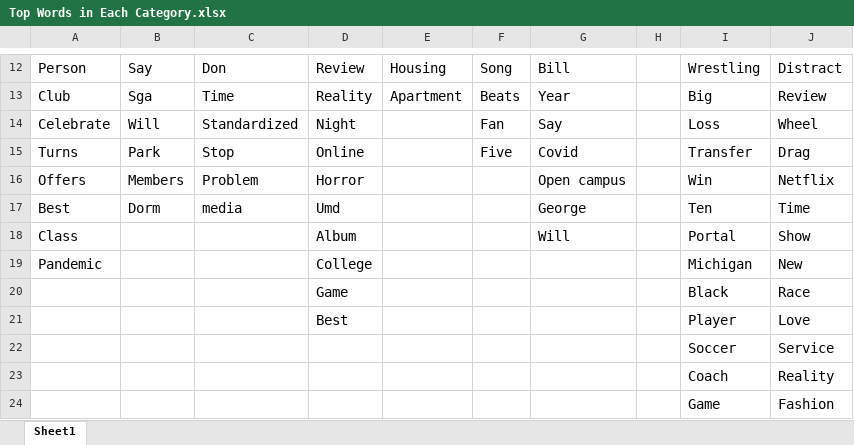
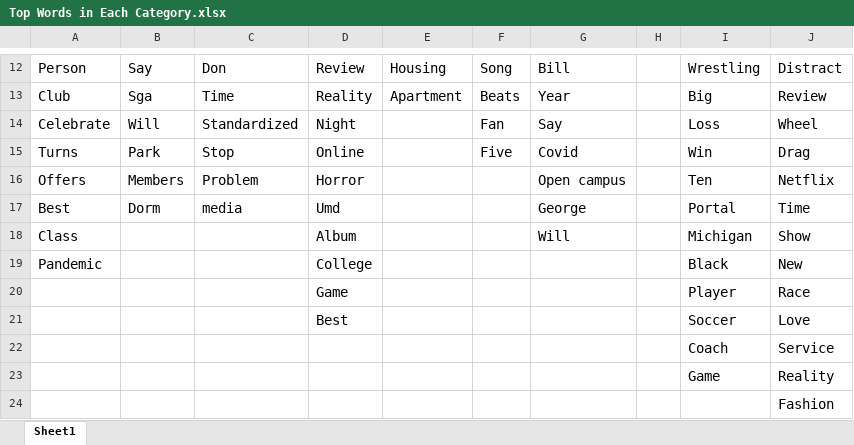
Before and after one commit to Aaroney13/dbk_consulting, an Excel workbook: word_clouds/Top Words in Each Category.xlsx, sheet Sheet1, drawn as a sheet; only a part is shown, gaps mark what is left out; values as stored, in another font and other column widths than the file's, no borders; charts and pictures not drawn; removed rows and columns are numbered as before the commit, all else as after; the diff names each change by its address in the sheet, - before the commit and + after, or states it on an @@ line.

```diff
--- a/word_clouds/Top Words in Each Category.xlsx (sheet Sheet1)
+++ b/word_clouds/Top Words in Each Category.xlsx (sheet Sheet1)
-I15: Transfer
+I15: Win
-I16: Win
+I16: Ten
-I17: Ten
+I17: Portal
-I18: Portal
+I18: Michigan
-I19: Michigan
+I19: Black
-I20: Black
+I20: Player
-I21: Player
+I21: Soccer
-I22: Soccer
+I22: Coach
-row 23:  |  |  |  |  |  |  |  | Coach | Reality
-J23: Fashion
+J23: Reality
+row 24:  |  |  |  |  |  |  |  |  | Fashion
```
Also changed, not shown: charts or pictures, 1 other file.
